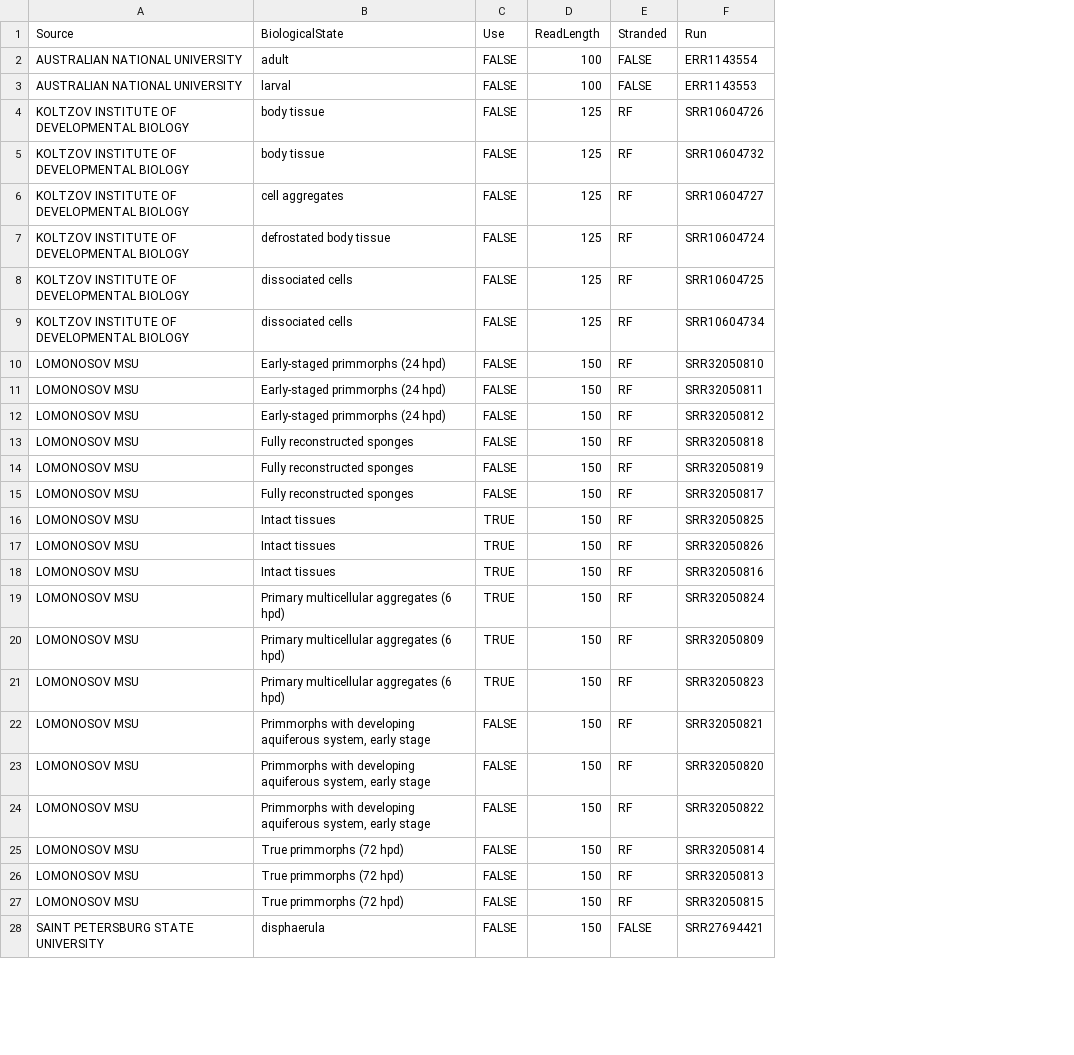
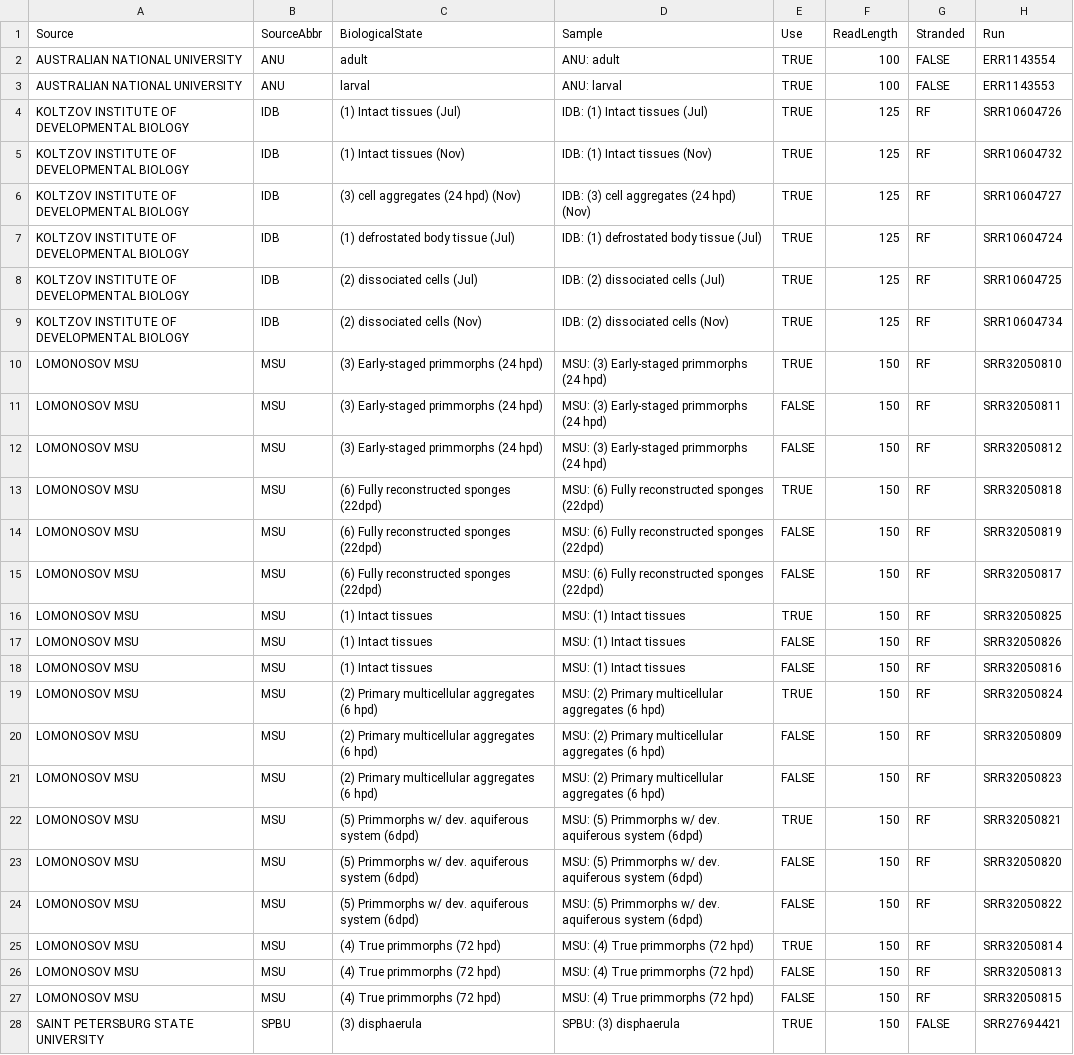
Before and after one commit to kim-fehl/Halisarca-dujardinii-transcriptomics, a TSV file: alternative_splicing/metadata/samples.tsv, drawn as a sheet; only a part is shown; addresses are those after the commit; the diff covers the shown part only; the diff names each change by its address in the sheet, - before the commit and + after, or states it on an @@ line.

Commit message:
ggsashimi style tweaks and metadata format update

```diff
--- a/alternative_splicing/metadata/samples.tsv
+++ b/alternative_splicing/metadata/samples.tsv
+column B (SourceAbbr), rows 2-28: ANU | ANU | IDB | IDB | IDB | IDB | IDB | IDB | MSU | MSU | MSU | MSU | MSU | MSU | MSU | MSU | MSU | MSU | MSU | MSU | MSU | MSU | MSU | MSU | MSU | MSU | SPBU
+column D (Sample), rows 2-28: ANU: adult | ANU: larval | IDB: (1) Intact tissues (Jul) | IDB: (1) Intact tissues (Nov) | IDB: (3) cell aggregates (24 hpd) (Nov) | IDB: (1) defrostated body tissue (Jul) | IDB: (2) dissociated cells (Jul) | IDB: (2) dissociated cells (Nov) | MSU: (3) Early-staged primmorphs (24 hpd) | MSU: (3) Early-staged primmorphs (24 hpd) | MSU: (3) Early-staged primmorphs (24 hpd) | MSU: (6) Fully reconstructed sponges (22dpd) | MSU: (6) Fully reconstructed sponges (22dpd) | MSU: (6) Fully reconstructed sponges (22dpd) | MSU: (1) Intact tissues | MSU: (1) Intact tissues | MSU: (1) Intact tissues | MSU: (2) Primary multicellular aggregates (6 hpd) | MSU: (2) Primary multicellular aggregates (6 hpd) | MSU: (2) Primary multicellular aggregates (6 hpd) | MSU: (5) Primmorphs w/ dev. aquiferous system (6dpd) | MSU: (5) Primmorphs w/ dev. aquiferous system (6dpd) | MSU: (5) Primmorphs w/ dev. aquiferous system (6dpd) | MSU: (4) True primmorphs (72 hpd) | MSU: (4) True primmorphs (72 hpd) | MSU: (4) True primmorphs (72 hpd) | SPBU: (3) disphaerula
-E2:E10 (Use): FALSE
+E2:E10 (Use): TRUE
-C4 (BiologicalState): body tissue
+C4 (BiologicalState): (1) Intact tissues (Jul)
-C5 (BiologicalState): body tissue
+C5 (BiologicalState): (1) Intact tissues (Nov)
-C6 (BiologicalState): cell aggregates
+C6 (BiologicalState): (3) cell aggregates (24 hpd) (Nov)
-C7 (BiologicalState): defrostated body tissue
+C7 (BiologicalState): (1) defrostated body tissue (Jul)
-C8 (BiologicalState): dissociated cells
+C8 (BiologicalState): (2) dissociated cells (Jul)
-C9 (BiologicalState): dissociated cells
+C9 (BiologicalState): (2) dissociated cells (Nov)
-C10:C12 (BiologicalState): Early-staged primmorphs (24 hpd)
+C10:C12 (BiologicalState): (3) Early-staged primmorphs (24 hpd)
-C13:C15 (BiologicalState): Fully reconstructed sponges
+C13:C15 (BiologicalState): (6) Fully reconstructed sponges (22dpd)
-E13 (Use): FALSE
+E13 (Use): TRUE
-C16:C18 (BiologicalState): Intact tissues
+C16:C18 (BiologicalState): (1) Intact tissues
-E17:E18 (Use): TRUE
+E17:E18 (Use): FALSE
-C19:C21 (BiologicalState): Primary multicellular aggregates (6 hpd)
+C19:C21 (BiologicalState): (2) Primary multicellular aggregates (6 hpd)
-E20:E21 (Use): TRUE
+E20:E21 (Use): FALSE
-C22:C24 (BiologicalState): Primmorphs with developing aquiferous system, early stage
+C22:C24 (BiologicalState): (5) Primmorphs w/ dev. aquiferous system (6dpd)
-E22 (Use): FALSE
+E22 (Use): TRUE
-C25:C27 (BiologicalState): True primmorphs (72 hpd)
+C25:C27 (BiologicalState): (4) True primmorphs (72 hpd)
-E25 (Use): FALSE
+E25 (Use): TRUE
-C28 (BiologicalState): disphaerula
+C28 (BiologicalState): (3) disphaerula
-E28 (Use): FALSE
+E28 (Use): TRUE
```
Also changed, not shown: 14 edited cells elsewhere in this file, 1 other file.
